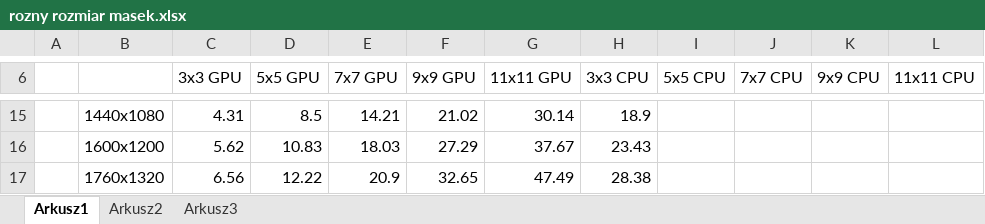
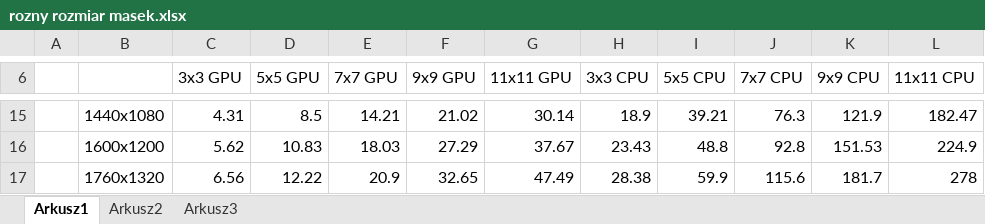
Before and after one commit to mateuszpruchniak/gpuprocessor, an Excel workbook: rozny rozmiar masek.xlsx, sheet Arkusz1, drawn as a sheet; only a part is shown, gaps mark what is left out; values as stored, in another font and other column widths than the file's, no borders; charts and pictures not drawn; the diff covers the shown part only; the diff names each change by its address in the sheet, - before the commit and + after, or states it on an @@ line.

```diff
--- a/rozny rozmiar masek.xlsx (sheet Arkusz1)
+++ b/rozny rozmiar masek.xlsx (sheet Arkusz1)
-I15 (5x5 CPU): (empty)
+I15 (5x5 CPU): 39.21
-J15 (7x7 CPU): (empty)
+J15 (7x7 CPU): 76.3
-K15 (9x9 CPU): (empty)
+K15 (9x9 CPU): 121.9
-L15 (11x11 CPU): (empty)
+L15 (11x11 CPU): 182.47
-I16 (5x5 CPU): (empty)
+I16 (5x5 CPU): 48.8
-J16 (7x7 CPU): (empty)
+J16 (7x7 CPU): 92.8
-K16 (9x9 CPU): (empty)
+K16 (9x9 CPU): 151.53
-L16 (11x11 CPU): (empty)
+L16 (11x11 CPU): 224.9
-I17 (5x5 CPU): (empty)
+I17 (5x5 CPU): 59.9
-J17 (7x7 CPU): (empty)
+J17 (7x7 CPU): 115.6
-K17 (9x9 CPU): (empty)
+K17 (9x9 CPU): 181.7
-L17 (11x11 CPU): (empty)
+L17 (11x11 CPU): 278
```
Also changed, not shown: 32 edited cells elsewhere in this sheet, charts or pictures, 7 other files.
